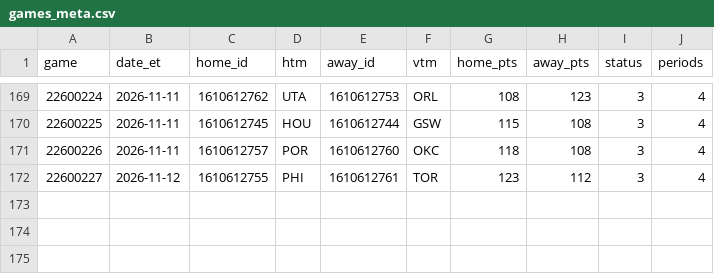
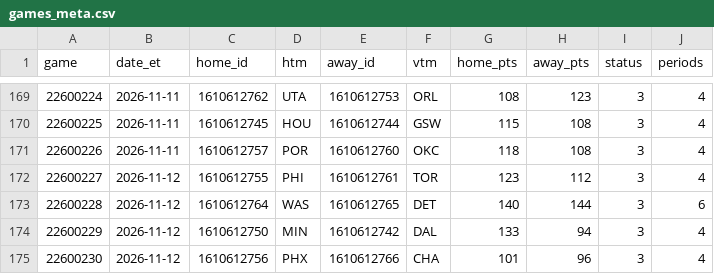
Before and after one commit to jvector26/JIMBO, a CSV file: live/2026/games_meta.csv, drawn as a sheet; only a part is shown, gaps mark what is left out; the diff names each change by its address in the sheet, - before the commit and + after, or states it on an @@ line.

```diff
--- a/live/2026/games_meta.csv
+++ b/live/2026/games_meta.csv
+row 173: 22600228 | 2026-11-12 | 1610612764 | WAS | 1610612765 | DET | 140 | 144 | 3 | 6
+row 174: 22600229 | 2026-11-12 | 1610612750 | MIN | 1610612742 | DAL | 133 | 94 | 3 | 4
+row 175: 22600230 | 2026-11-12 | 1610612756 | PHX | 1610612766 | CHA | 101 | 96 | 3 | 4
```
Also changed, not shown: live/2026/injuries.csv, live/2026/odds/20261113.csv, 14 other files.
